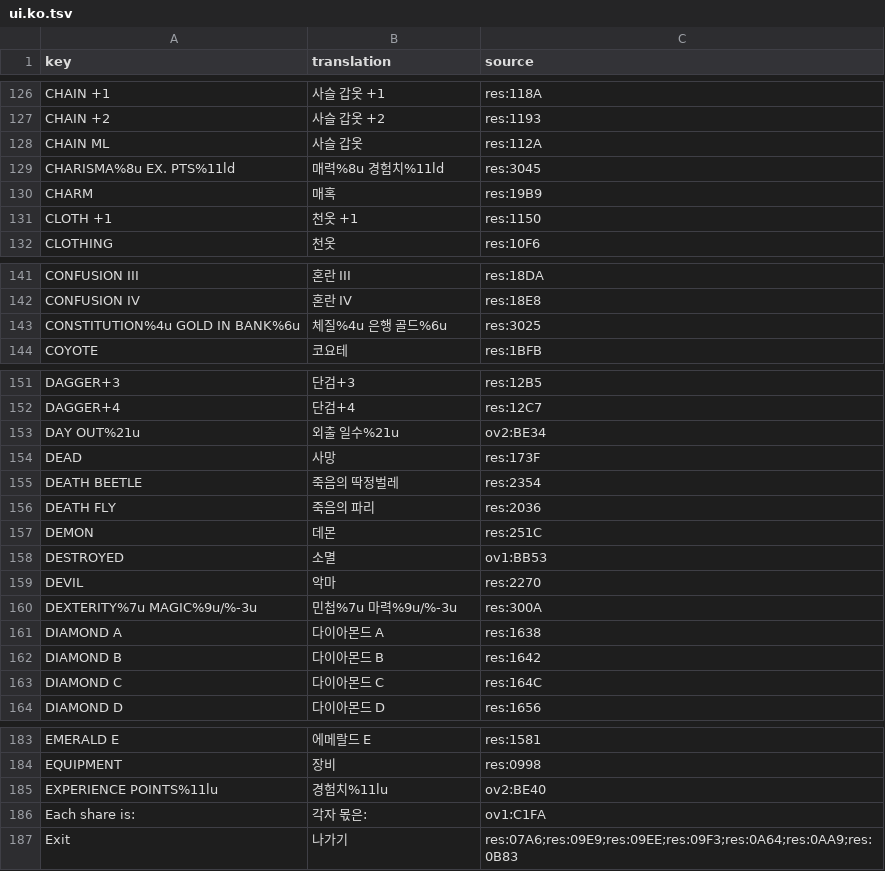
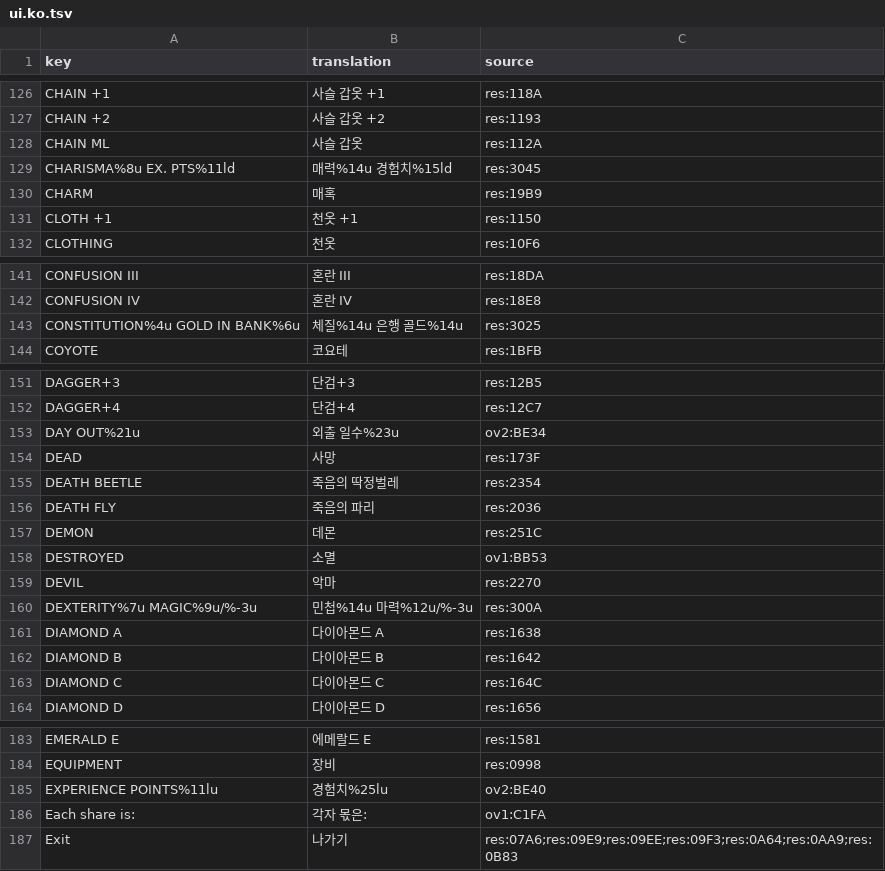
Before and after one commit to wicanr2/phantasie_cht, a TSV file: text/ui.ko.tsv, drawn as a sheet; only a part is shown, gaps mark what is left out; the diff covers the shown part only.

```diff
--- a/text/ui.ko.tsv
+++ b/text/ui.ko.tsv
@@ -128,3 +128,3 @@ CHAIN +2	사슬 갑옷 +2	res:1193
 CHAIN ML	사슬 갑옷	res:112A
-CHARISMA%8u EX. PTS%11ld	매력%8u 경험치%11ld	res:3045
+CHARISMA%8u EX. PTS%11ld	매력%14u 경험치%15ld	res:3045
 CHARM	매혹	res:19B9
@@ -142,3 +142,3 @@ CONFUSION III	혼란 III	res:18DA
 CONFUSION IV	혼란 IV	res:18E8
-CONSTITUTION%4u GOLD IN BANK%6u	체질%4u 은행 골드%6u	res:3025
+CONSTITUTION%4u GOLD IN BANK%6u	체질%14u 은행 골드%14u	res:3025
 COYOTE	코요테	res:1BFB
@@ -152,3 +152,3 @@ DAGGER+3	단검+3	res:12B5
 DAGGER+4	단검+4	res:12C7
-DAY OUT%21u	외출 일수%21u	ov2:BE34
+DAY OUT%21u	외출 일수%23u	ov2:BE34
 DEAD	사망	res:173F
@@ -159,3 +159,3 @@ DESTROYED	소멸	ov1:BB53
 DEVIL	악마	res:2270
-DEXTERITY%7u MAGIC%9u/%-3u	민첩%7u 마력%9u/%-3u	res:300A
+DEXTERITY%7u MAGIC%9u/%-3u	민첩%14u 마력%12u/%-3u	res:300A
 DIAMOND A	다이아몬드 A	res:1638
@@ -184,3 +184,3 @@ EMERALD E	에메랄드 E	res:1581
 EQUIPMENT	장비	res:0998
-EXPERIENCE POINTS%11lu	경험치%11lu	ov2:BE40
+EXPERIENCE POINTS%11lu	경험치%25lu	ov2:BE40
 Each share is:	각자 몫은:	ov1:C1FA
```
Also changed, not shown: 4 edited cells elsewhere in this file, text/ui.ja.tsv.
